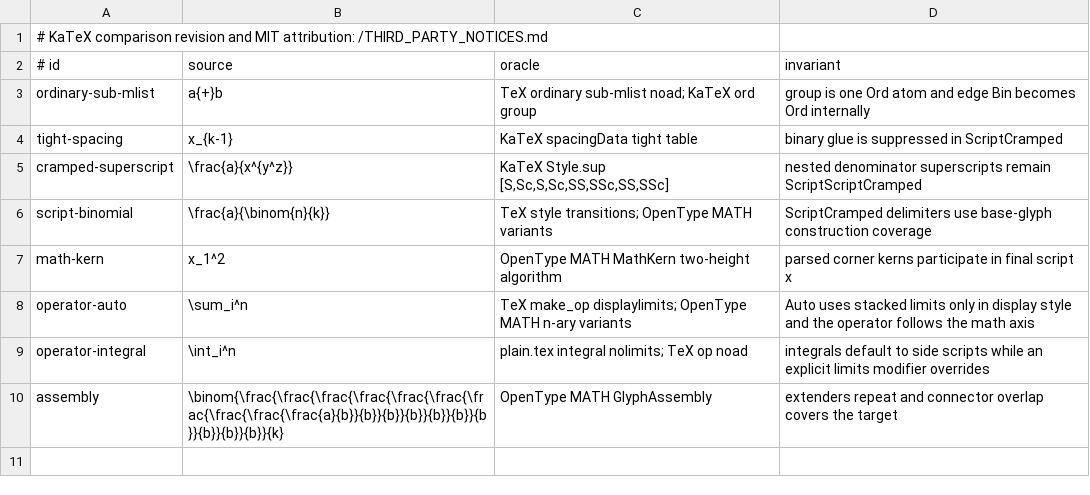
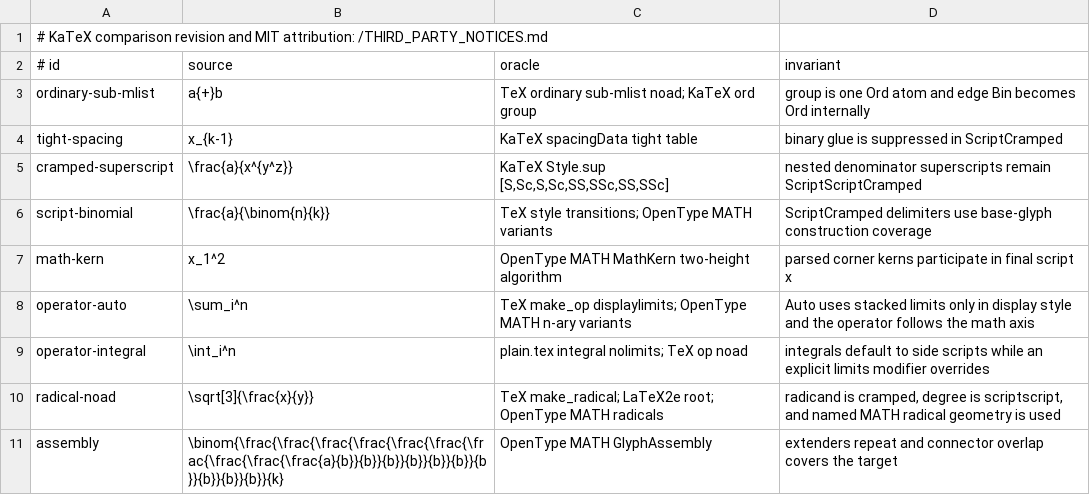
Before and after one commit to DrCMWither/tiqian-math, a TSV file: font/skia/src/jvmTest/resources/corpus/tex-katex-geometry.tsv, drawn as a sheet; the diff names each change by its address in the sheet, - before the commit and + after, or states it on an @@ line.

Commit message:
feat(layout): implement TeX radical noads

```diff
--- a/font/skia/src/jvmTest/resources/corpus/tex-katex-geometry.tsv
+++ b/font/skia/src/jvmTest/resources/corpus/tex-katex-geometry.tsv
+row 10: radical-noad | \sqrt[3]{\frac{x}{y}} | TeX make_radical; LaTeX2e root; OpenType MATH radicals | radicand is cramped, degree is scriptscript, and named MATH radical geometry is used
```
Also changed, not shown: 15 other files.
